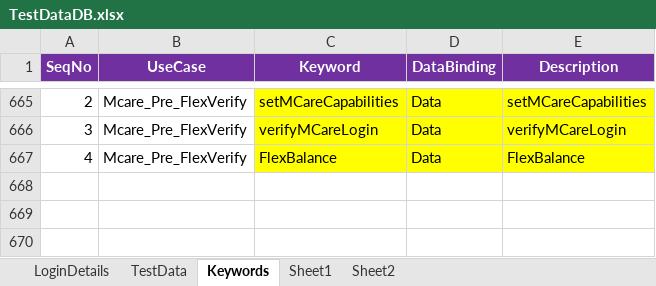
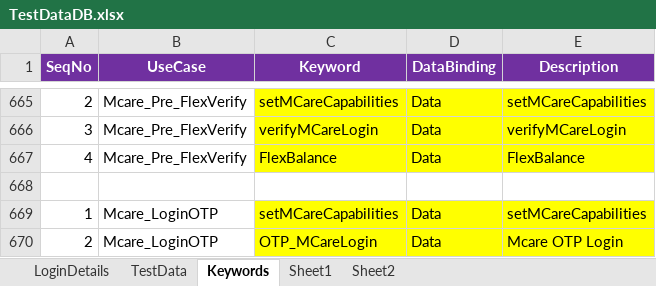
Before and after one commit to imran0404y/VFQA_Parallel, an Excel workbook: Framework/Database/TestDataDB.xlsx, sheet Keywords, drawn as a sheet; only a part is shown, gaps mark what is left out; values as stored, in another font and other column widths than the file's, no borders; the diff names each change by its address in the sheet, - before the commit and + after, or states it on an @@ line.

```diff
--- a/Framework/Database/TestDataDB.xlsx (sheet Keywords)
+++ b/Framework/Database/TestDataDB.xlsx (sheet Keywords)
+row 668: (empty)
+row 669: 1 | Mcare_LoginOTP | setMCareCapabilities | Data | setMCareCapabilities
+row 670: 2 | Mcare_LoginOTP | OTP_MCareLogin | Data | Mcare OTP Login
```
Also changed, not shown: sheet TestData, Directory/VFQA_TestDesign.xlsm, Framework/Storage/CommonDirectory.xlsx, 8 other files.
